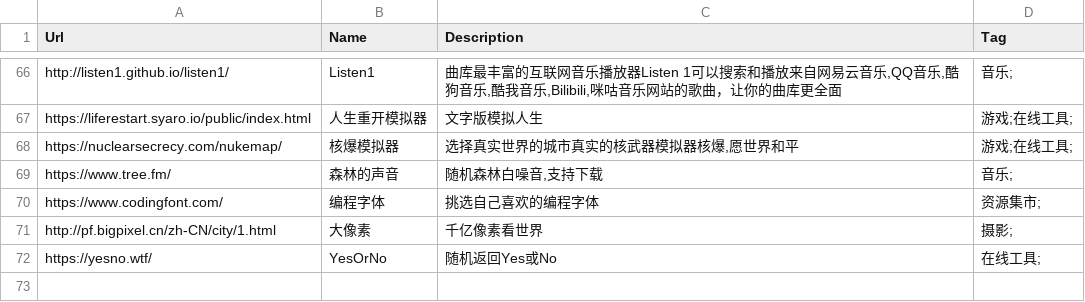
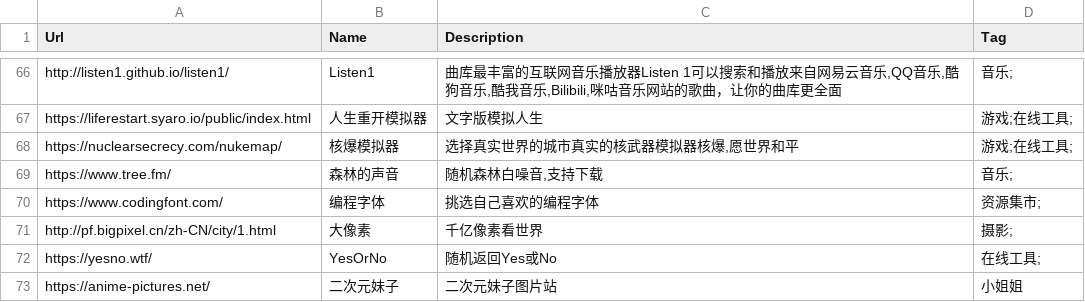
Before and after one commit to zhaoolee/ins, a CSV file: website_info.csv, drawn as a sheet; only a part is shown, gaps mark what is left out.

Commit message:
ins!

```diff
--- a/website_info.csv
+++ b/website_info.csv
@@ -72 +72,2 @@ Url,Name,Description,Tag
 "https://yesno.wtf/","YesOrNo","随机返回Yes或No","在线工具;"
+"https://anime-pictures.net/","二次元妹子","二次元妹子图片站","小姐姐"
```
